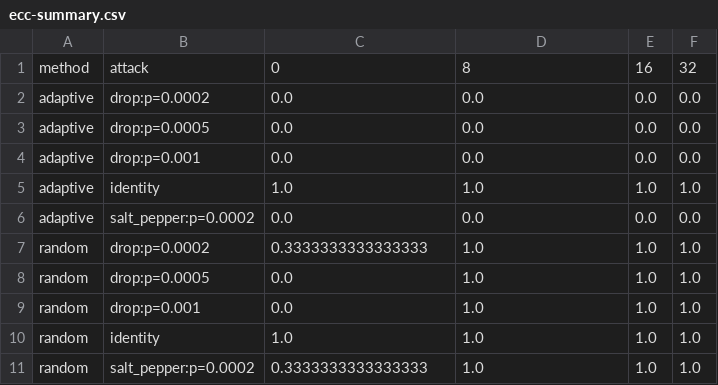
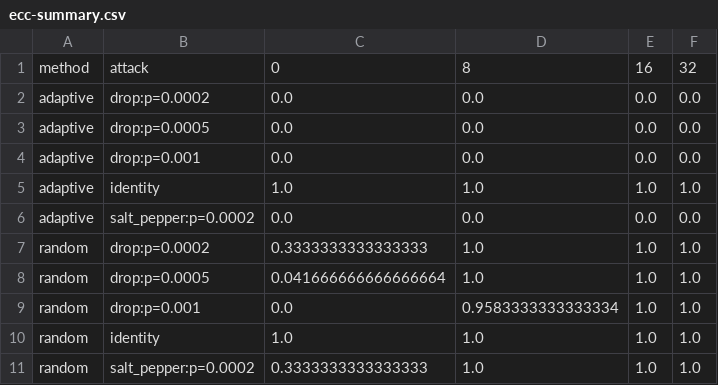
Before and after one commit to RE22GDV/AdaptiveStego, a CSV file: docs/results/ecc-summary.csv, drawn as a sheet.

```diff
--- a/docs/results/ecc-summary.csv
+++ b/docs/results/ecc-summary.csv
@@ -7,4 +7,4 @@ adaptive,salt_pepper:p=0.0002,0.0,0.0,0.0,0.0
 random,drop:p=0.0002,0.3333333333333333,1.0,1.0,1.0
-random,drop:p=0.0005,0.0,1.0,1.0,1.0
-random,drop:p=0.001,0.0,1.0,1.0,1.0
+random,drop:p=0.0005,0.041666666666666664,1.0,1.0,1.0
+random,drop:p=0.001,0.0,0.9583333333333334,1.0,1.0
 random,identity,1.0,1.0,1.0,1.0
```
Also changed, not shown: docs/results/ablation-summary.csv, docs/results/main.robustness.csv, 26 other files.
